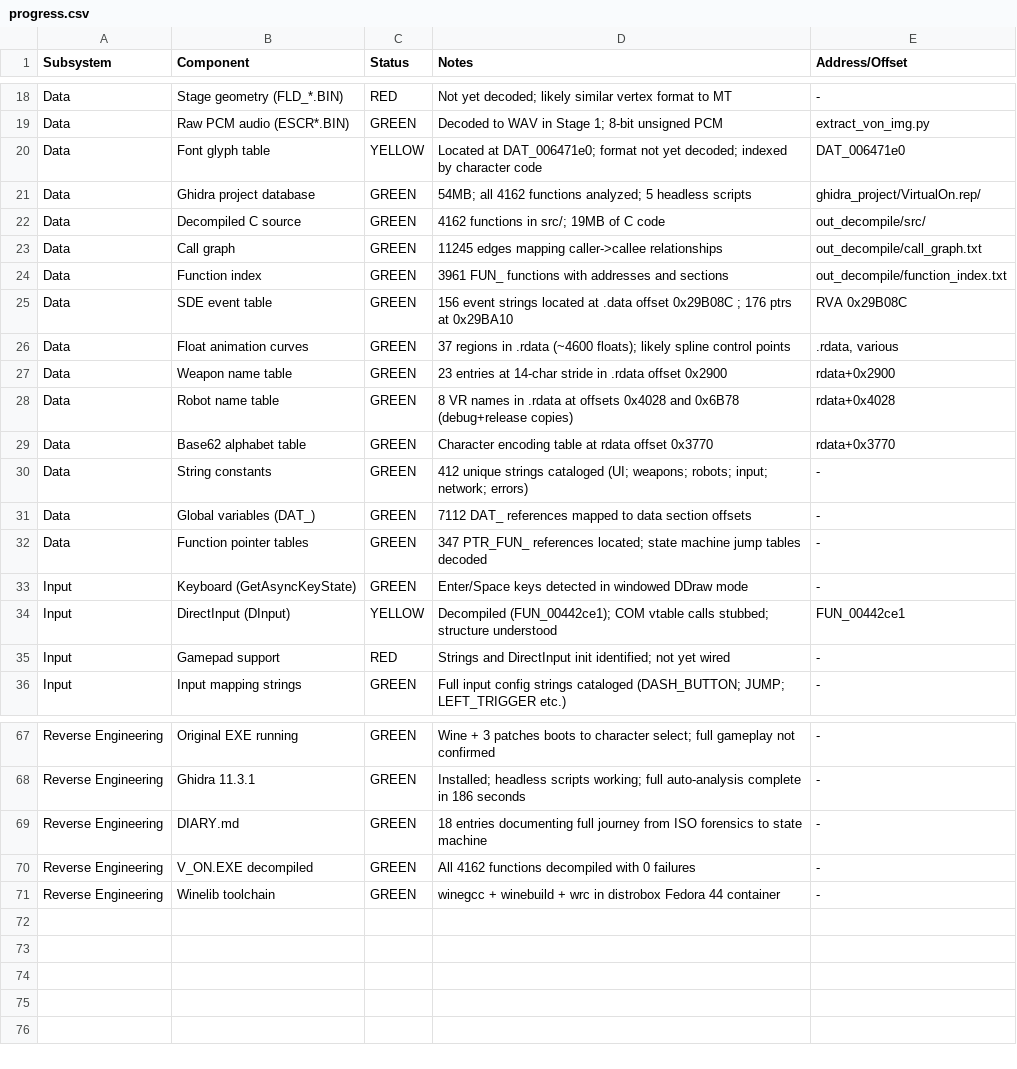
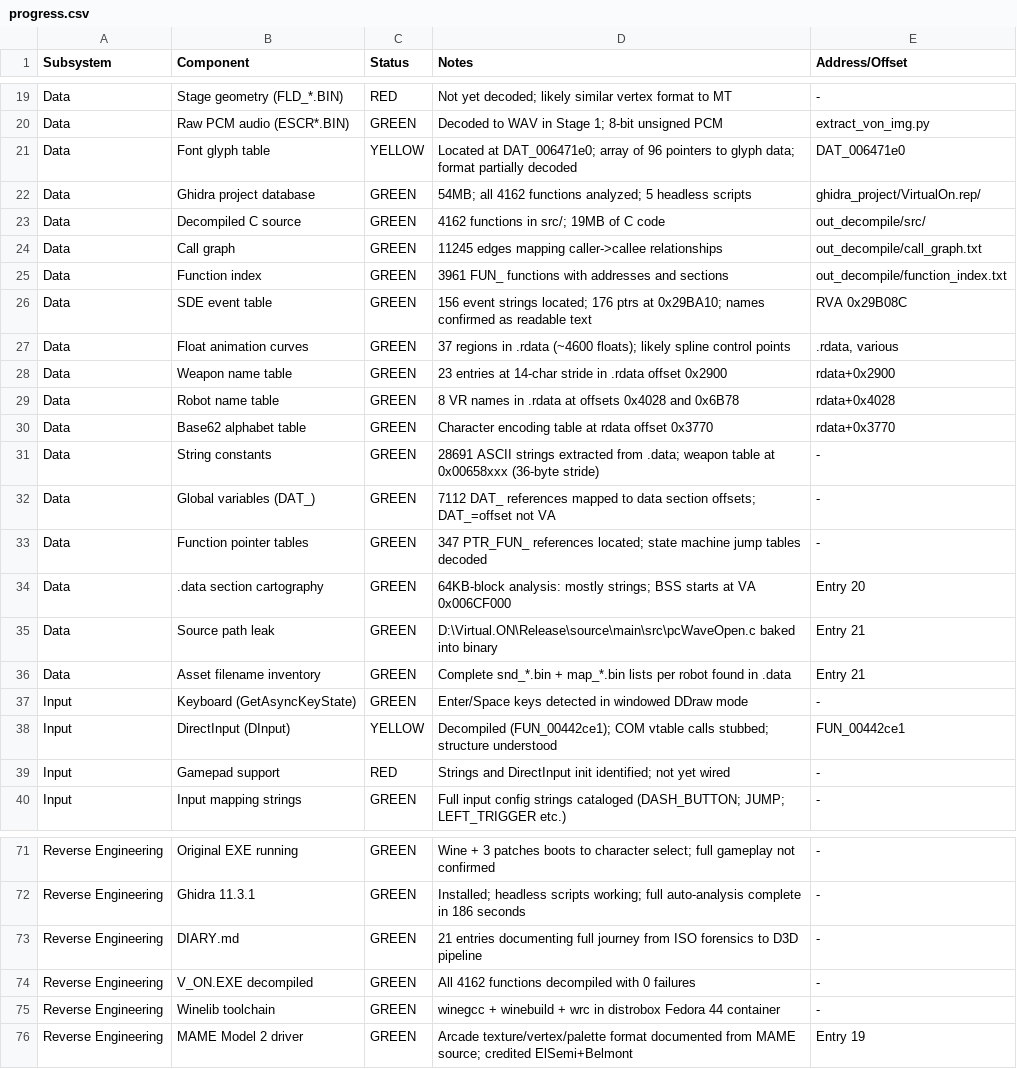
Before and after one commit to longjoel/voff, a CSV file: progress.csv, drawn as a sheet; only a part is shown, gaps mark what is left out; the diff covers the shown part only.

Commit message:
Update progress spreadsheet: D3D pipeline live, 27 funcs, 38 stubs, 21 diary entries

```diff
--- a/progress.csv
+++ b/progress.csv
@@ -19,3 +20,3 @@ Data,Stage geometry (FLD_*.BIN),RED,Not yet decoded; likely similar vertex forma
 Data,Raw PCM audio (ESCR*.BIN),GREEN,Decoded to WAV in Stage 1; 8-bit unsigned PCM,extract_von_img.py
-Data,Font glyph table,YELLOW,Located at DAT_006471e0; format not yet decoded; indexed by character code,DAT_006471e0
+Data,Font glyph table,YELLOW,Located at DAT_006471e0; array of 96 pointers to glyph data; format partially decoded,DAT_006471e0
 Data,Ghidra project database,GREEN,54MB; all 4162 functions analyzed; 5 headless scripts,ghidra_project/VirtualOn.rep/
@@ -24,10 +25,13 @@ Data,Call graph,GREEN,11245 edges mapping caller->callee relationships,out_decom
 Data,Function index,GREEN,3961 FUN_ functions with addresses and sections,out_decompile/function_index.txt
-Data,SDE event table,GREEN,156 event strings located at .data offset 0x29B08C ; 176 ptrs at 0x29BA10,RVA 0x29B08C
+Data,SDE event table,GREEN,156 event strings located; 176 ptrs at 0x29BA10; names confirmed as readable text,RVA 0x29B08C
 Data,Float animation curves,GREEN,37 regions in .rdata (~4600 floats); likely spline control points,".rdata, various"
 Data,Weapon name table,GREEN,23 entries at 14-char stride in .rdata offset 0x2900,rdata+0x2900
-Data,Robot name table,GREEN,8 VR names in .rdata at offsets 0x4028 and 0x6B78 (debug+release copies),rdata+0x4028
+Data,Robot name table,GREEN,8 VR names in .rdata at offsets 0x4028 and 0x6B78,rdata+0x4028
 Data,Base62 alphabet table,GREEN,Character encoding table at rdata offset 0x3770,rdata+0x3770
-Data,String constants,GREEN,412 unique strings cataloged (UI; weapons; robots; input; network; errors),-
-Data,Global variables (DAT_),GREEN,7112 DAT_ references mapped to data section offsets,-
+Data,String constants,GREEN,28691 ASCII strings extracted from .data; weapon table at 0x00658xxx (36-byte stride),-
+Data,Global variables (DAT_),GREEN,7112 DAT_ references mapped to data section offsets; DAT_=offset not VA,-
 Data,Function pointer tables,GREEN,347 PTR_FUN_ references located; state machine jump tables decoded,-
+Data,.data section cartography,GREEN,64KB-block analysis: mostly strings; BSS starts at VA 0x006CF000,Entry 20
+Data,Source path leak,GREEN,D:\Virtual.ON\Release\source\main\src\pcWaveOpen.c baked into binary,Entry 21
+Data,Asset filename inventory,GREEN,Complete snd_*.bin + map_*.bin lists per robot found in .data,Entry 21
 Input,Keyboard (GetAsyncKeyState),GREEN,Enter/Space keys detected in windowed DDraw mode,-
@@ -68,4 +72,5 @@ Reverse Engineering,Original EXE running,GREEN,Wine + 3 patches boots to charact
 Reverse Engineering,Ghidra 11.3.1,GREEN,Installed; headless scripts working; full auto-analysis complete in 186 seconds,-
-Reverse Engineering,DIARY.md,GREEN,18 entries documenting full journey from ISO forensics to state machine,-
+Reverse Engineering,DIARY.md,GREEN,21 entries documenting full journey from ISO forensics to D3D pipeline,-
 Reverse Engineering,V_ON.EXE decompiled,GREEN,All 4162 functions decompiled with 0 failures,-
 Reverse Engineering,Winelib toolchain,GREEN,winegcc + winebuild + wrc in distrobox Fedora 44 container,-
+Reverse Engineering,MAME Model 2 driver,GREEN,Arcade texture/vertex/palette format documented from MAME source; credited ElSemi+Belmont,Entry 19
```
Also changed, not shown: 1 added row and 29 edited cells elsewhere in this file.
